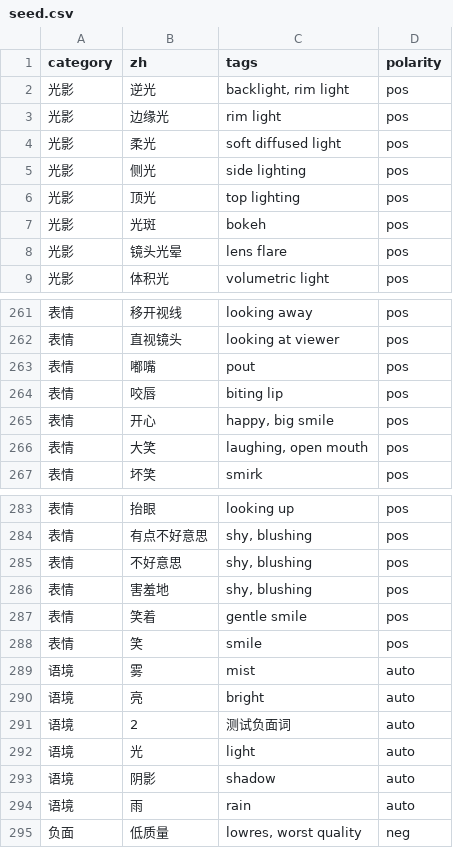
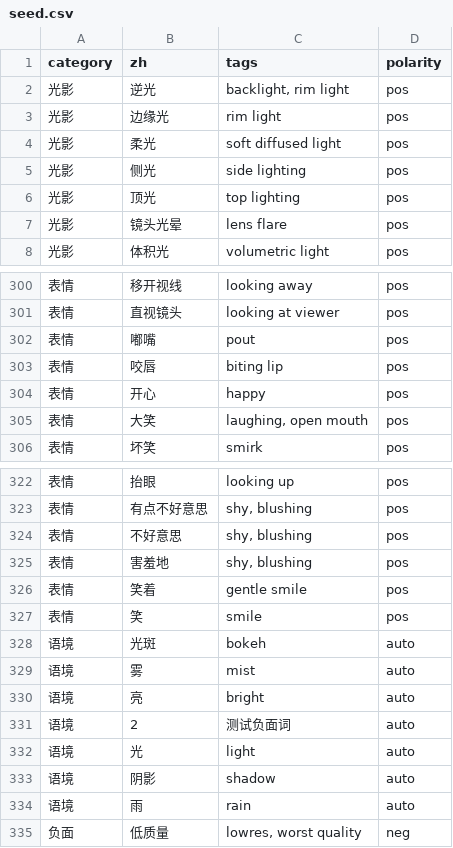
Before and after one commit to daxi6666/comfyui-zh2tag, a CSV file: data/seed.csv, drawn as a sheet; only a part is shown, gaps mark what is left out; the diff covers the shown part only.

```diff
--- a/data/seed.csv
+++ b/data/seed.csv
@@ -6,3 +6,2 @@
 光影,顶光,top lighting,pos
-光影,光斑,bokeh,pos
 光影,镜头光晕,lens flare,pos
@@ -264,3 +303,3 @@
 表情,咬唇,biting lip,pos
-表情,开心,"happy, big smile",pos
+表情,开心,happy,pos
 表情,大笑,"laughing, open mouth",pos
@@ -288,2 +327,3 @@
 表情,笑,smile,pos
+语境,光斑,bokeh,auto
 语境,雾,mist,auto
```
Also changed, not shown: 40 added rows elsewhere in this file.
